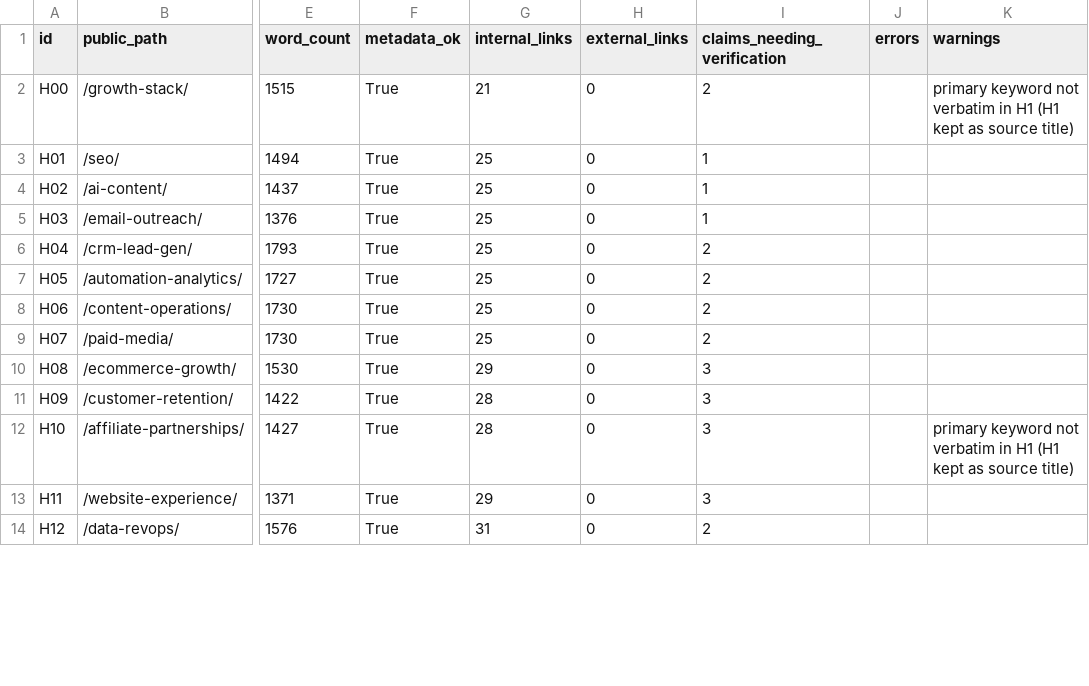
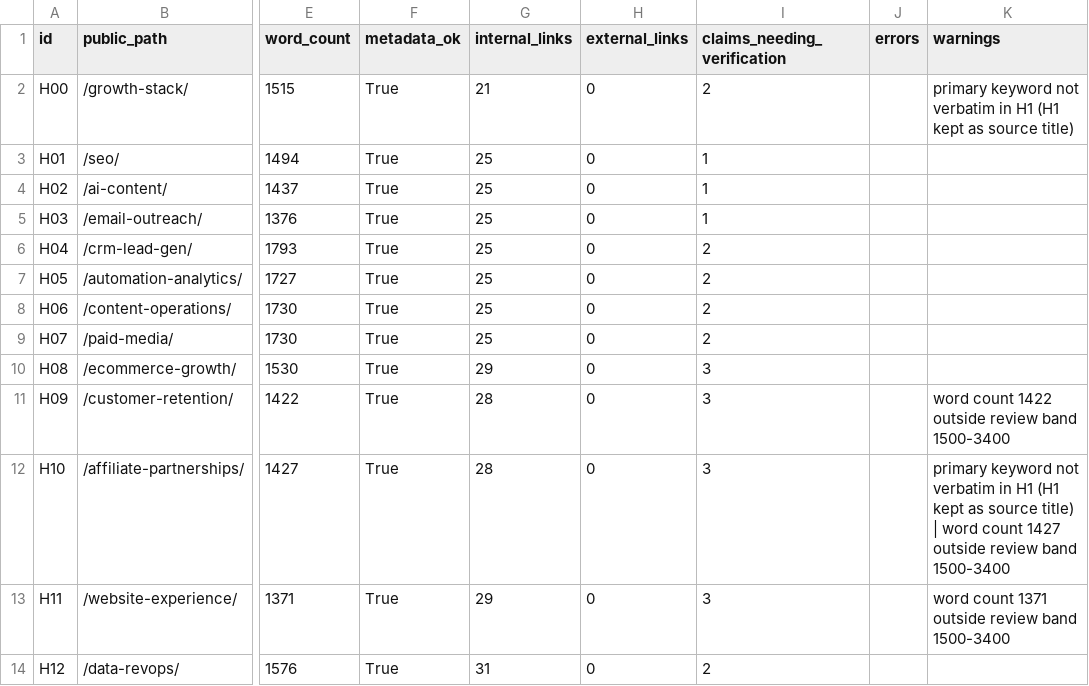
Before and after one commit to amitsinghs98/11-Microservice, a CSV file: growth-software-content-blueprint/qa/article-status.csv, drawn as a sheet; only a part is shown, gaps mark what is left out; the diff covers the shown part only; the diff names each change by its address in the sheet, - before the commit and + after, or states it on an @@ line.

```diff
--- a/growth-software-content-blueprint/qa/article-status.csv
+++ b/growth-software-content-blueprint/qa/article-status.csv
-K11 (warnings): (empty)
+K11 (warnings): word count 1422 outside review band 1500-3400
-K12 (warnings): …source title)
+K12 (warnings): …source title) | word count 1427 outside review band 1500-3400
-K13 (warnings): (empty)
+K13 (warnings): word count 1371 outside review band 1500-3400
```
Also changed, not shown: 42 edited cells elsewhere in this file, growth-software-content-blueprint/strategy/keyword-map.csv, growth-software-content-blueprint/strategy/master-300-article-map.csv, 11 other files.
